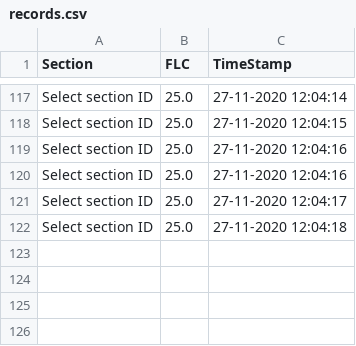
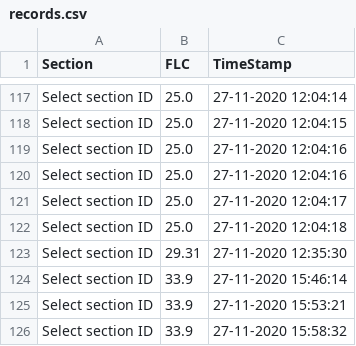
Before and after one commit to Arfinul/t_pro, a CSV file: flc_utils/records.csv, drawn as a sheet; only a part is shown, gaps mark what is left out; the diff names each change by its address in the sheet, - before the commit and + after, or states it on an @@ line.

```diff
--- a/flc_utils/records.csv
+++ b/flc_utils/records.csv
+row 123: Select section ID | 29.31 | 27-11-2020 12:35:30
+row 124: Select section ID | 33.9 | 27-11-2020 15:46:14
+row 125: Select section ID | 33.9 | 27-11-2020 15:53:21
+row 126: Select section ID | 33.9 | 27-11-2020 15:58:32
```
Also changed, not shown: 4 other files.
